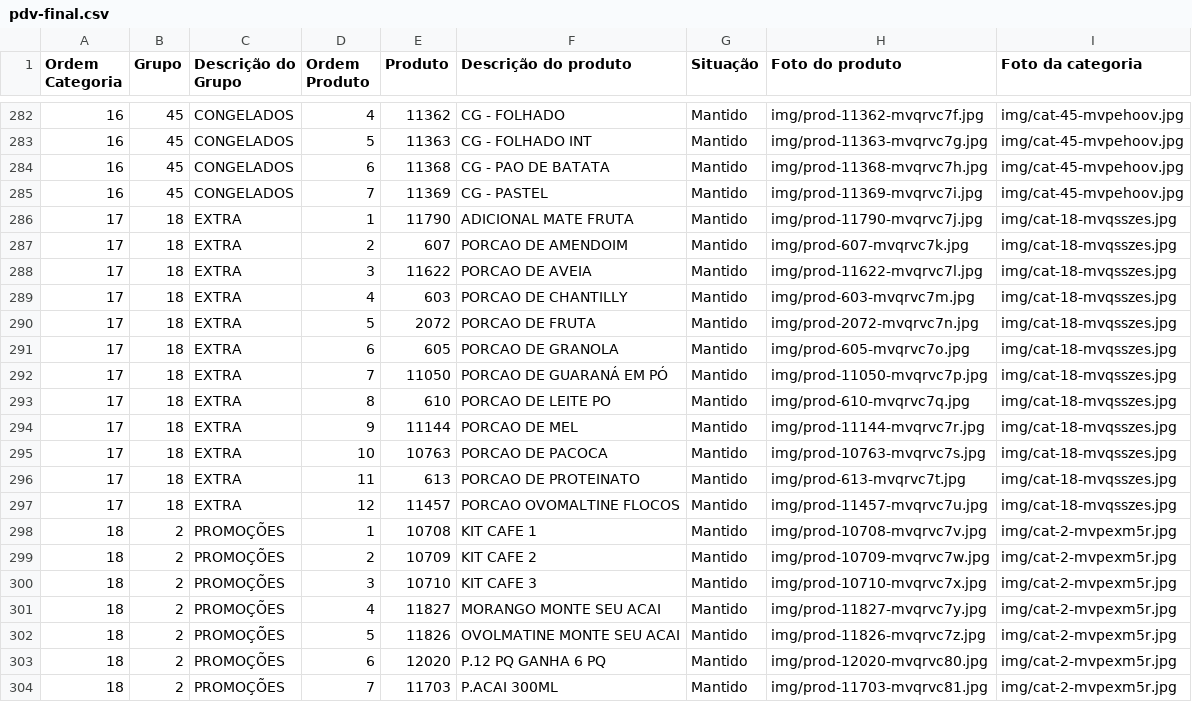
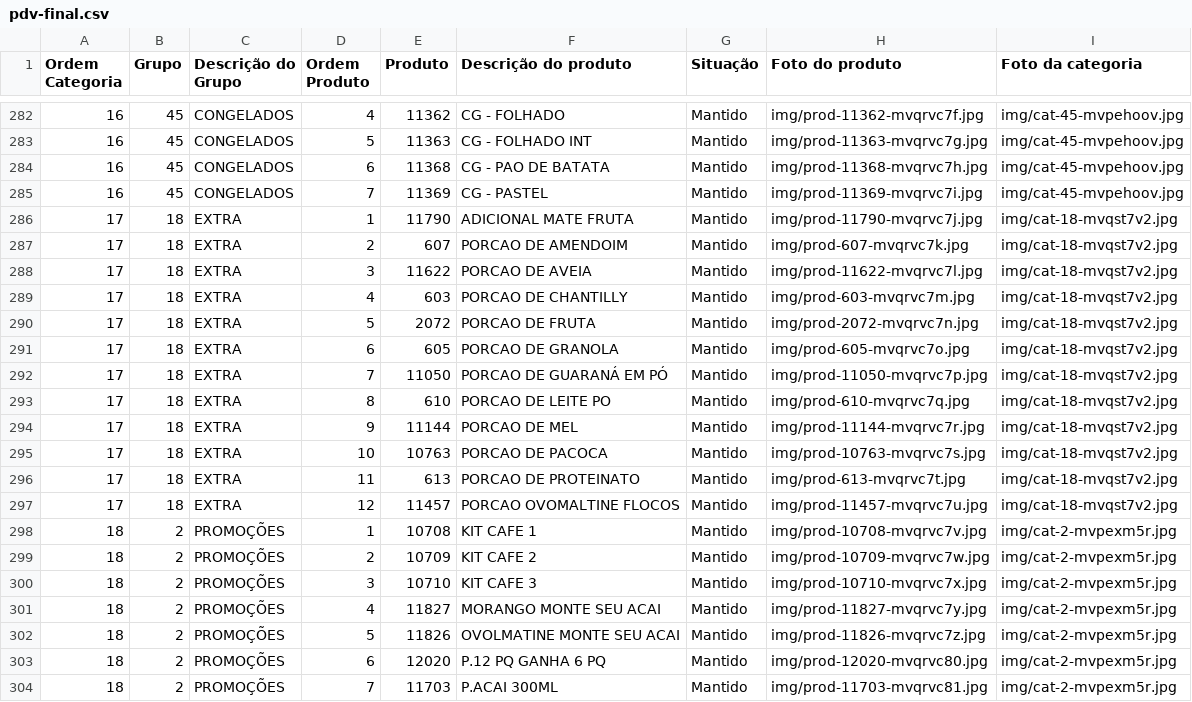
Before and after one commit to Ucasplayer/organizador-pdv-megamatte, a CSV file: data/pdv-final.csv, drawn as a sheet; only a part is shown, gaps mark what is left out.

Commit message:
Trocou a foto da categoria EXTRA

```diff
--- a/data/pdv-final.csv
+++ b/data/pdv-final.csv
@@ -285,14 +285,14 @@
 "16";"45";"CONGELADOS";"7";"11369";"CG - PASTEL";"Mantido";"img/prod-11369-mvqrvc7i.jpg";"img/cat-45-mvpehoov.jpg"
-"17";"18";"EXTRA";"1";"11790";"ADICIONAL MATE FRUTA";"Mantido";"img/prod-11790-mvqrvc7j.jpg";"img/cat-18-mvqsszes.jpg"
-"17";"18";"EXTRA";"2";"607";"PORCAO DE AMENDOIM";"Mantido";"img/prod-607-mvqrvc7k.jpg";"img/cat-18-mvqsszes.jpg"
-"17";"18";"EXTRA";"3";"11622";"PORCAO DE AVEIA";"Mantido";"img/prod-11622-mvqrvc7l.jpg";"img/cat-18-mvqsszes.jpg"
-"17";"18";"EXTRA";"4";"603";"PORCAO DE CHANTILLY";"Mantido";"img/prod-603-mvqrvc7m.jpg";"img/cat-18-mvqsszes.jpg"
-"17";"18";"EXTRA";"5";"2072";"PORCAO DE FRUTA";"Mantido";"img/prod-2072-mvqrvc7n.jpg";"img/cat-18-mvqsszes.jpg"
-"17";"18";"EXTRA";"6";"605";"PORCAO DE GRANOLA";"Mantido";"img/prod-605-mvqrvc7o.jpg";"img/cat-18-mvqsszes.jpg"
-"17";"18";"EXTRA";"7";"11050";"PORCAO DE GUARANÁ EM PÓ";"Mantido";"img/prod-11050-mvqrvc7p.jpg";"img/cat-18-mvqsszes.jpg"
-"17";"18";"EXTRA";"8";"610";"PORCAO DE LEITE PO";"Mantido";"img/prod-610-mvqrvc7q.jpg";"img/cat-18-mvqsszes.jpg"
-"17";"18";"EXTRA";"9";"11144";"PORCAO DE MEL";"Mantido";"img/prod-11144-mvqrvc7r.jpg";"img/cat-18-mvqsszes.jpg"
-"17";"18";"EXTRA";"10";"10763";"PORCAO DE PACOCA";"Mantido";"img/prod-10763-mvqrvc7s.jpg";"img/cat-18-mvqsszes.jpg"
-"17";"18";"EXTRA";"11";"613";"PORCAO DE PROTEINATO";"Mantido";"img/prod-613-mvqrvc7t.jpg";"img/cat-18-mvqsszes.jpg"
-"17";"18";"EXTRA";"12";"11457";"PORCAO OVOMALTINE FLOCOS";"Mantido";"img/prod-11457-mvqrvc7u.jpg";"img/cat-18-mvqsszes.jpg"
+"17";"18";"EXTRA";"1";"11790";"ADICIONAL MATE FRUTA";"Mantido";"img/prod-11790-mvqrvc7j.jpg";"img/cat-18-mvqst7v2.jpg"
+"17";"18";"EXTRA";"2";"607";"PORCAO DE AMENDOIM";"Mantido";"img/prod-607-mvqrvc7k.jpg";"img/cat-18-mvqst7v2.jpg"
+"17";"18";"EXTRA";"3";"11622";"PORCAO DE AVEIA";"Mantido";"img/prod-11622-mvqrvc7l.jpg";"img/cat-18-mvqst7v2.jpg"
+"17";"18";"EXTRA";"4";"603";"PORCAO DE CHANTILLY";"Mantido";"img/prod-603-mvqrvc7m.jpg";"img/cat-18-mvqst7v2.jpg"
+"17";"18";"EXTRA";"5";"2072";"PORCAO DE FRUTA";"Mantido";"img/prod-2072-mvqrvc7n.jpg";"img/cat-18-mvqst7v2.jpg"
+"17";"18";"EXTRA";"6";"605";"PORCAO DE GRANOLA";"Mantido";"img/prod-605-mvqrvc7o.jpg";"img/cat-18-mvqst7v2.jpg"
+"17";"18";"EXTRA";"7";"11050";"PORCAO DE GUARANÁ EM PÓ";"Mantido";"img/prod-11050-mvqrvc7p.jpg";"img/cat-18-mvqst7v2.jpg"
+"17";"18";"EXTRA";"8";"610";"PORCAO DE LEITE PO";"Mantido";"img/prod-610-mvqrvc7q.jpg";"img/cat-18-mvqst7v2.jpg"
+"17";"18";"EXTRA";"9";"11144";"PORCAO DE MEL";"Mantido";"img/prod-11144-mvqrvc7r.jpg";"img/cat-18-mvqst7v2.jpg"
+"17";"18";"EXTRA";"10";"10763";"PORCAO DE PACOCA";"Mantido";"img/prod-10763-mvqrvc7s.jpg";"img/cat-18-mvqst7v2.jpg"
+"17";"18";"EXTRA";"11";"613";"PORCAO DE PROTEINATO";"Mantido";"img/prod-613-mvqrvc7t.jpg";"img/cat-18-mvqst7v2.jpg"
+"17";"18";"EXTRA";"12";"11457";"PORCAO OVOMALTINE FLOCOS";"Mantido";"img/prod-11457-mvqrvc7u.jpg";"img/cat-18-mvqst7v2.jpg"
 "18";"2";"PROMOÇÕES";"1";"10708";"KIT CAFE 1";"Mantido";"img/prod-10708-mvqrvc7v.jpg";"img/cat-2-mvpexm5r.jpg"
```
Also changed, not shown: 2 other files.
